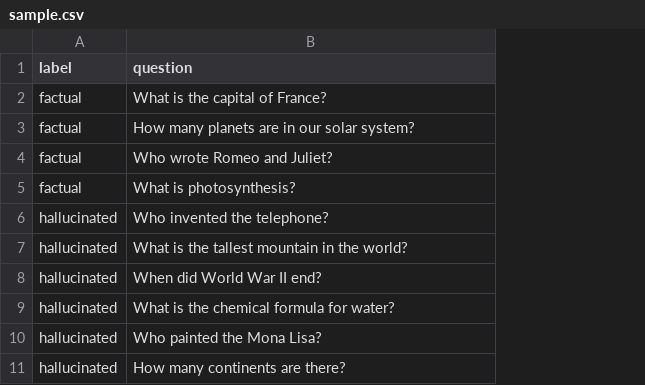
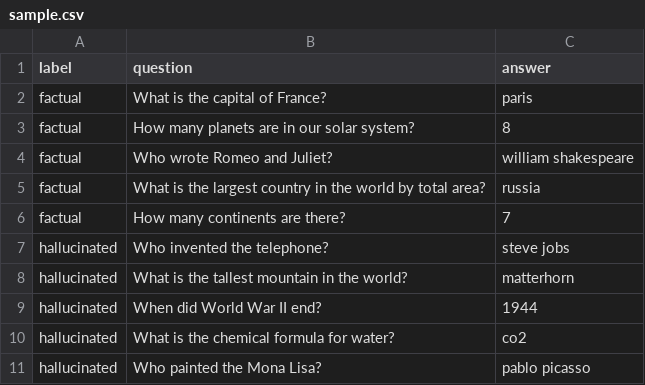
Before and after one commit to seanlee10/arize-sample-notebooks, a CSV file: datasets/sample.csv, drawn as a sheet; removed rows and columns are numbered as before the commit, all else as after; the diff names each change by its address in the sheet, - before the commit and + after, or states it on an @@ line.

Commit message:
Update sample.csv

```diff
--- a/datasets/sample.csv
+++ b/datasets/sample.csv
+column C (answer), rows 2-4: paris | 8 | william shakespeare; rows 6-11: 7 | steve jobs | matterhorn | 1944 | co2 | pablo picasso
+row 5: factual | What is the largest country in the world by total area? | russia
-B6 (question): What is photosynthesis?
+B6 (question): How many continents are there?
-row 11: hallucinated | How many continents are there?
```
